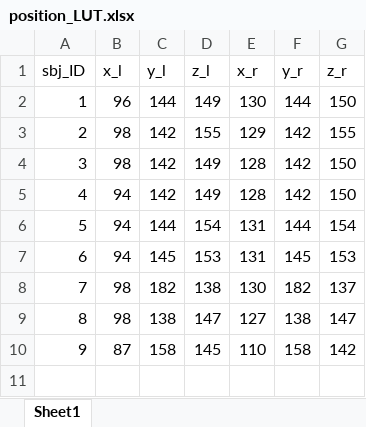
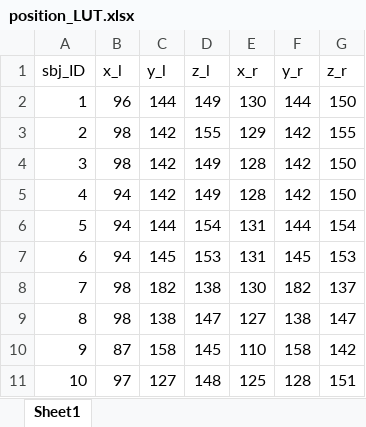
Before and after one commit to neurodream/PRESTUS, an Excel workbook: data/transducer_pos/position_LUT.xlsx, sheet Sheet1, drawn as a sheet; values as stored, in another font and other column widths than the file's, no borders; the diff names each change by its address in the sheet, - before the commit and + after, or states it on an @@ line.

```diff
--- a/data/transducer_pos/position_LUT.xlsx (sheet Sheet1)
+++ b/data/transducer_pos/position_LUT.xlsx (sheet Sheet1)
+row 11: 10 | 97 | 127 | 148 | 125 | 128 | 151
```
Also changed, not shown: 24 other files.
